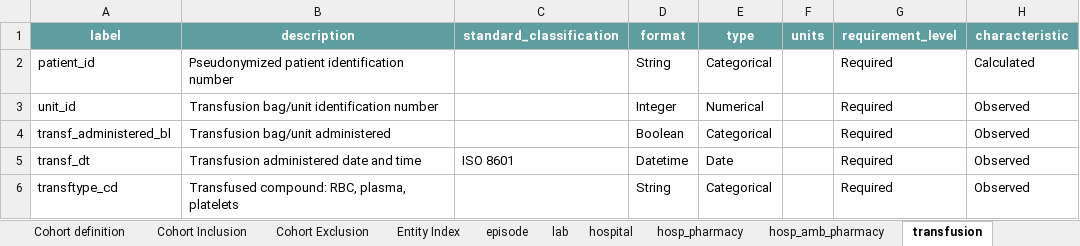
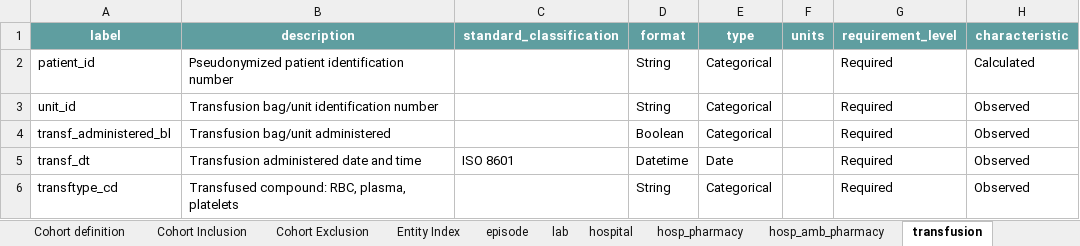
Before and after one commit to cienciadedatosysalud/MAPBM, an Excel workbook: docs/CDM/common_datamodel.xlsx, sheet transfusion, drawn as a sheet; only a part is shown; values as stored, in another font and other column widths than the file's, no borders; the diff names each change by its address in the sheet, - before the commit and + after, or states it on an @@ line.

```diff
--- a/docs/CDM/common_datamodel.xlsx (sheet transfusion)
+++ b/docs/CDM/common_datamodel.xlsx (sheet transfusion)
-D3 (format): Integer
+D3 (format): String
-E3 (type): Numerical
+E3 (type): Categorical
```
Also changed, not shown: sheet e1_asa_cd, sheet episode, sheet Metadata, 4 other files.
